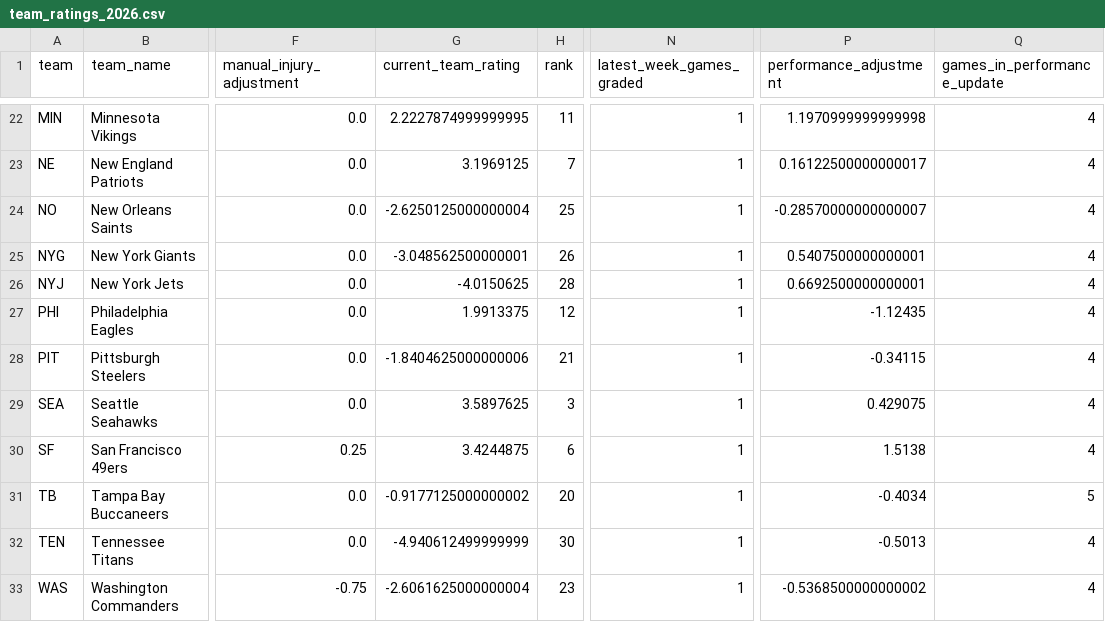
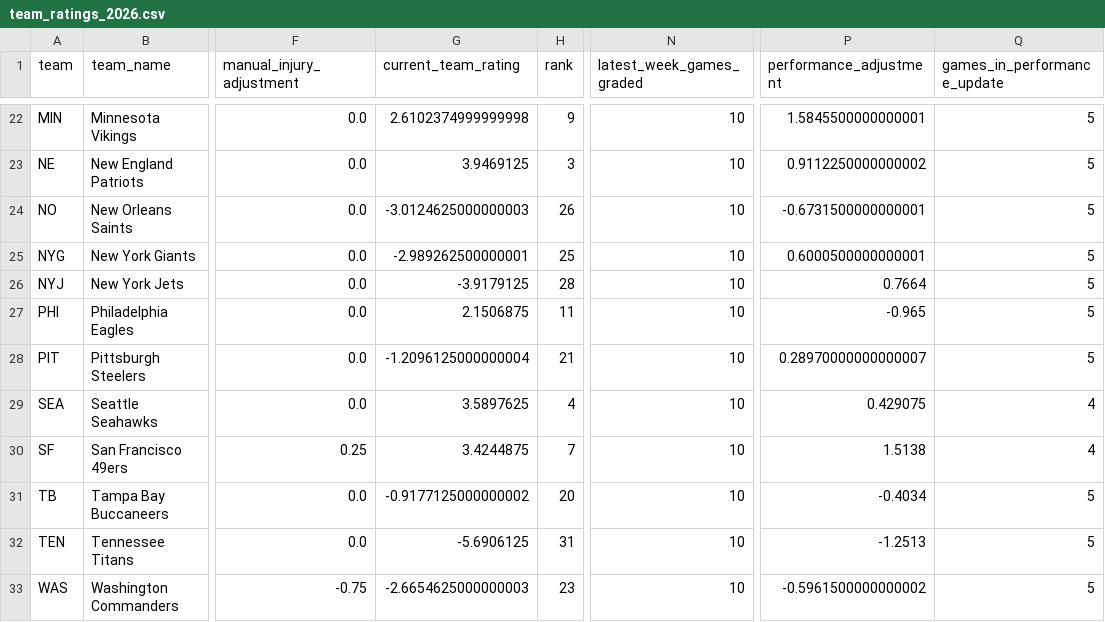
Before and after one commit to zgriesser-hue/-core-v2-nfl, a CSV file: data/model/team_ratings_2026.csv, drawn as a sheet; only a part is shown, gaps mark what is left out; the diff covers the shown part only; the diff names each change by its address in the sheet, - before the commit and + after, or states it on an @@ line.

Commit message:
data: grade games and update Core V2 ratings

```diff
--- a/data/model/team_ratings_2026.csv
+++ b/data/model/team_ratings_2026.csv
-G22 (current_team_rating): 2.2227874999999995
+G22 (current_team_rating): 2.6102374999999998
-H22 (rank): 11
+H22 (rank): 9
-N22:N33 (latest_week_games_graded): 1
+N22:N33 (latest_week_games_graded): 10
-P22 (performance_adjustment): 1.1970999999999998
+P22 (performance_adjustment): 1.5845500000000001
-Q22:Q28 (games_in_performance_update): 4
+Q22:Q28 (games_in_performance_update): 5
-G23 (current_team_rating): 3.1969125
+G23 (current_team_rating): 3.9469125
-H23 (rank): 7
+H23 (rank): 3
-P23 (performance_adjustment): 0.16122500000000017
+P23 (performance_adjustment): 0.9112250000000002
-G24 (current_team_rating): -2.6250125000000004
+G24 (current_team_rating): -3.0124625000000003
-H24 (rank): 25
+H24 (rank): 26
-P24 (performance_adjustment): -0.28570000000000007
+P24 (performance_adjustment): -0.6731500000000001
-G25 (current_team_rating): -3.048562500000001
+G25 (current_team_rating): -2.989262500000001
-H25 (rank): 26
+H25 (rank): 25
-P25 (performance_adjustment): 0.5407500000000001
+P25 (performance_adjustment): 0.6000500000000001
-G26 (current_team_rating): -4.0150625
+G26 (current_team_rating): -3.9179125
-P26 (performance_adjustment): 0.6692500000000001
+P26 (performance_adjustment): 0.7664
-G27 (current_team_rating): 1.9913375
+G27 (current_team_rating): 2.1506875
-H27 (rank): 12
+H27 (rank): 11
-P27 (performance_adjustment): -1.12435
+P27 (performance_adjustment): -0.965
-G28 (current_team_rating): -1.8404625000000006
+G28 (current_team_rating): -1.2096125000000004
-P28 (performance_adjustment): -0.34115
+P28 (performance_adjustment): 0.28970000000000007
-H29 (rank): 3
+H29 (rank): 4
-H30 (rank): 6
+H30 (rank): 7
-G32 (current_team_rating): -4.940612499999999
+G32 (current_team_rating): -5.6906125
-H32 (rank): 30
+H32 (rank): 31
-P32 (performance_adjustment): -0.5013
+P32 (performance_adjustment): -1.2513
-Q32:Q33 (games_in_performance_update): 4
+Q32:Q33 (games_in_performance_update): 5
-G33 (current_team_rating): -2.6061625000000004
+G33 (current_team_rating): -2.6654625000000003
-P33 (performance_adjustment): -0.5368500000000002
+P33 (performance_adjustment): -0.5961500000000002
```
Also changed, not shown: 57 edited cells elsewhere in this file.
